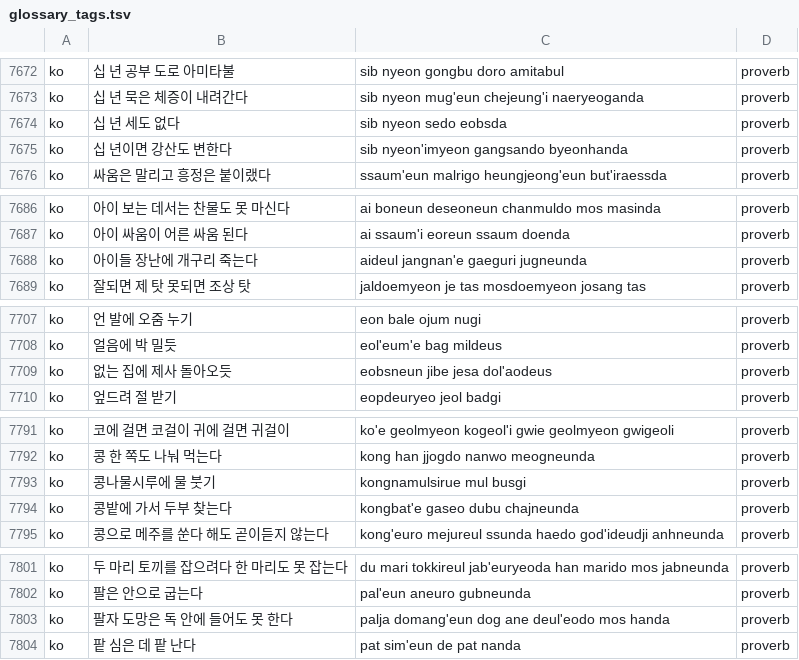
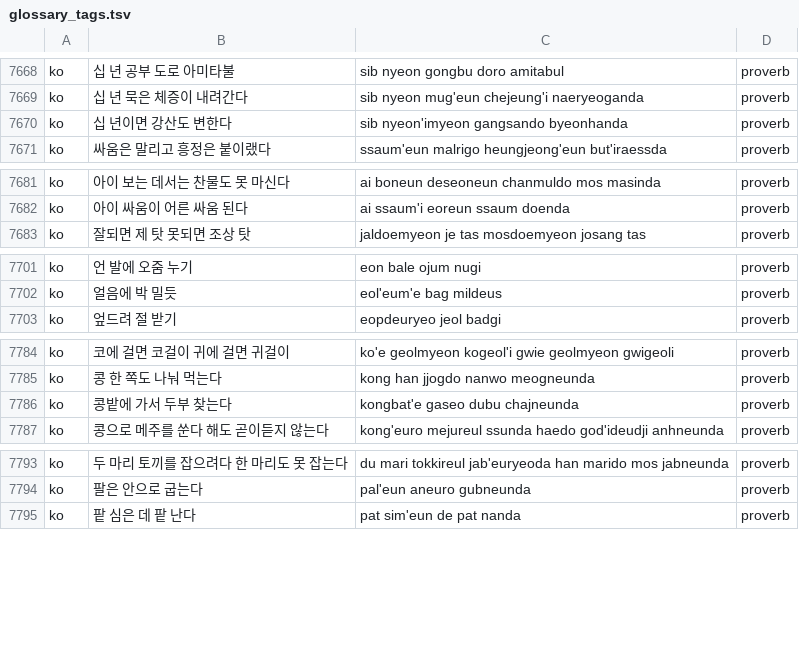
Before and after one commit to peakhhok/pankoboard-dictionary, a TSV file: glossary_tags.tsv, drawn as a sheet; only a part is shown, gaps mark what is left out; the diff covers the shown part only; the diff names each change by its address in the sheet, - before the commit and + after, or states it on an @@ line.

```diff
--- a/glossary_tags.tsv
+++ b/glossary_tags.tsv
-row 7674: ko | 십 년 세도 없다 | sib nyeon sedo eobsda | proverb
-row 7688: ko | 아이들 장난에 개구리 죽는다 | aideul jangnan'e gaeguri jugneunda | proverb
-row 7709: ko | 없는 집에 제사 돌아오듯 | eobsneun jibe jesa dol'aodeus | proverb
-row 7793: ko | 콩나물시루에 물 붓기 | kongnamulsirue mul busgi | proverb
-row 7803: ko | 팔자 도망은 독 안에 들어도 못 한다 | palja domang'eun dog ane deul'eodo mos handa | proverb
```
Also changed, not shown: 12 removed rows elsewhere in this file, 2 other files.
